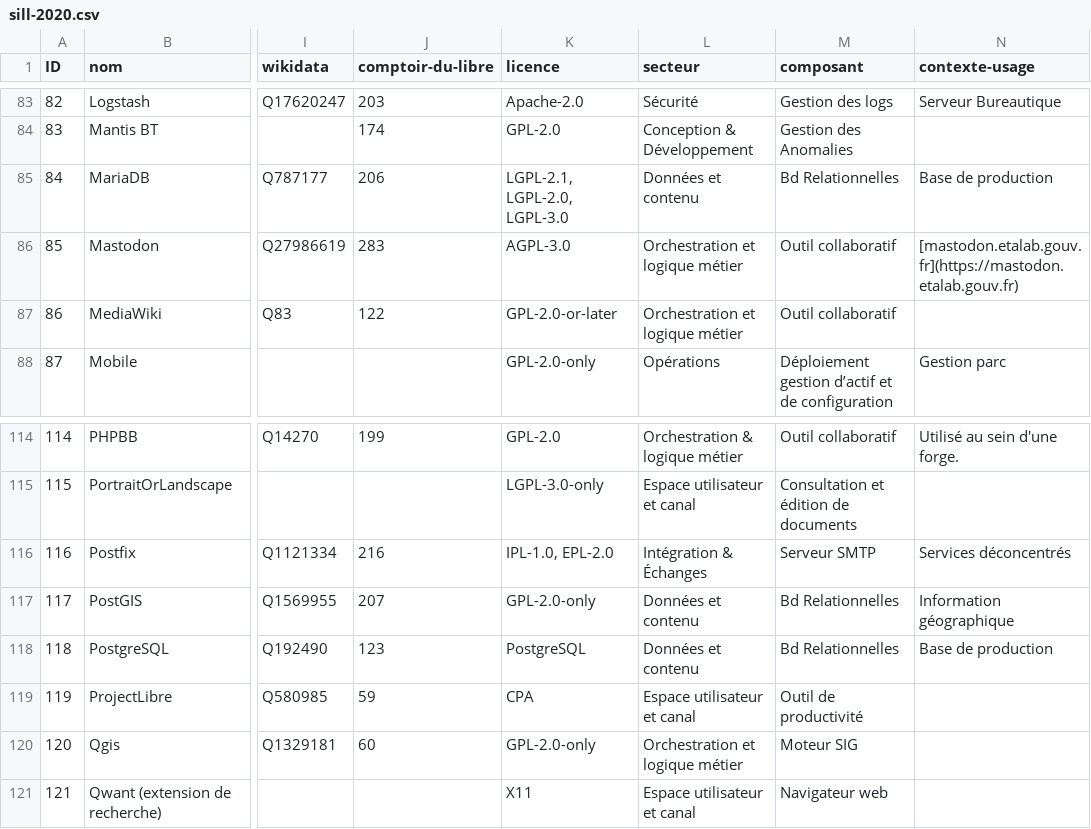
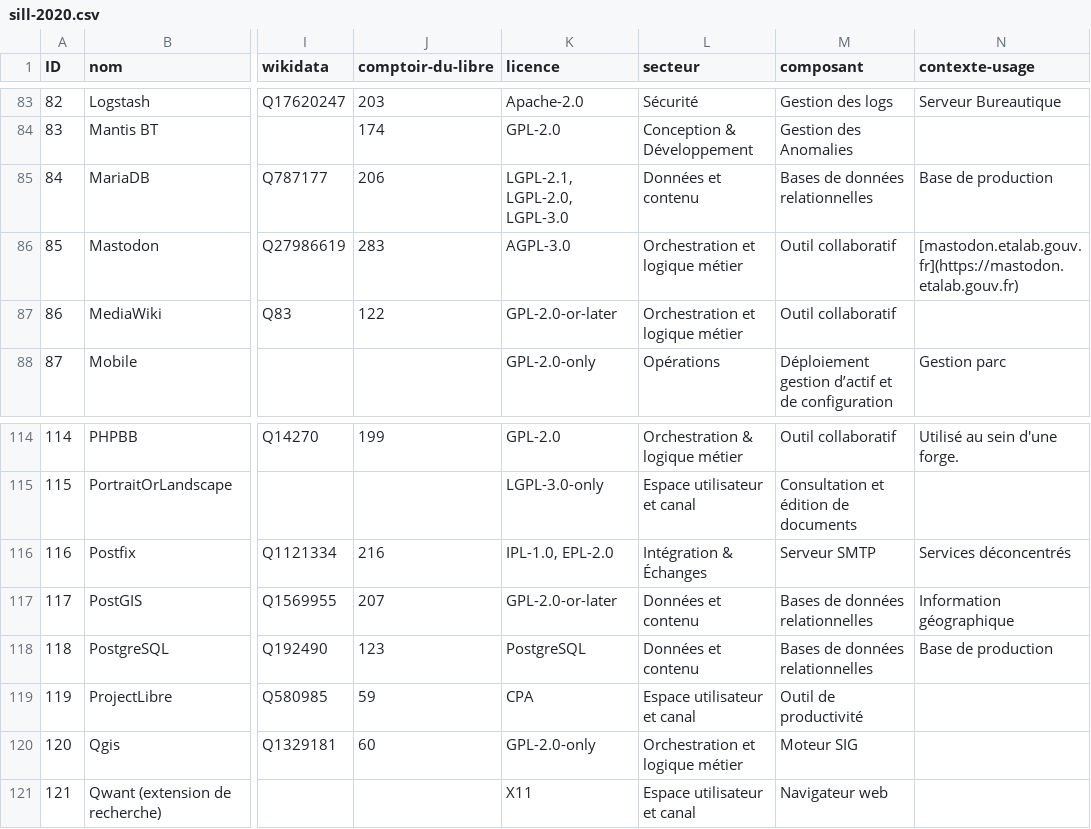
Before and after one commit to dzc34/sill, a CSV file: 2020/sill-2020.csv, drawn as a sheet; only a part is shown, gaps mark what is left out; the diff names each change by its address in the sheet, - before the commit and + after, or states it on an @@ line.

Commit message:
Correction de l'erreur de licence sur Postgis

```diff
--- a/2020/sill-2020.csv
+++ b/2020/sill-2020.csv
-M85 (composant): Bd Relationnelles
+M85 (composant): Bases de données relationnelles
-K117 (licence): GPL-2.0-only
+K117 (licence): GPL-2.0-or-later
-M117:M118 (composant): Bd Relationnelles
+M117:M118 (composant): Bases de données relationnelles
```
